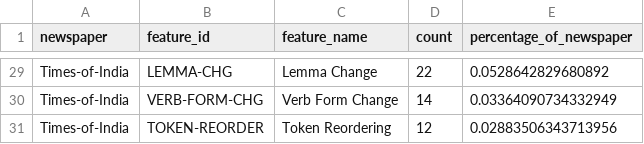
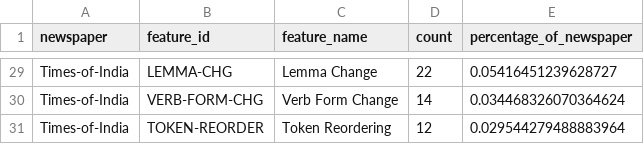
Before and after one commit to bhaashik/ReducedToCanonicalConvDiff, a CSV file: output/Times-of-India/comprehensive_analysis_by_newspaper.csv, drawn as a sheet; only a part is shown, gaps mark what is left out; the diff covers the shown part only; the diff names each change by its address in the sheet, - before the commit and + after, or states it on an @@ line.

```diff
--- a/output/Times-of-India/comprehensive_analysis_by_newspaper.csv
+++ b/output/Times-of-India/comprehensive_analysis_by_newspaper.csv
-E29 (percentage_of_newspaper): 0.0528642829680892
+E29 (percentage_of_newspaper): 0.05416451239628727
-E30 (percentage_of_newspaper): 0.03364090734332949
+E30 (percentage_of_newspaper): 0.034468326070364624
-E31 (percentage_of_newspaper): 0.02883506343713956
+E31 (percentage_of_newspaper): 0.029544279488883964
```
Also changed, not shown: 1 added row, 1 removed row and 26 edited cells elsewhere in this file, output/Times-of-India/bidirectional_cross_entropy_analysis_feature_ranking.csv, output/Times-of-India/comprehensive_analysis_global.csv, 57 other files.
